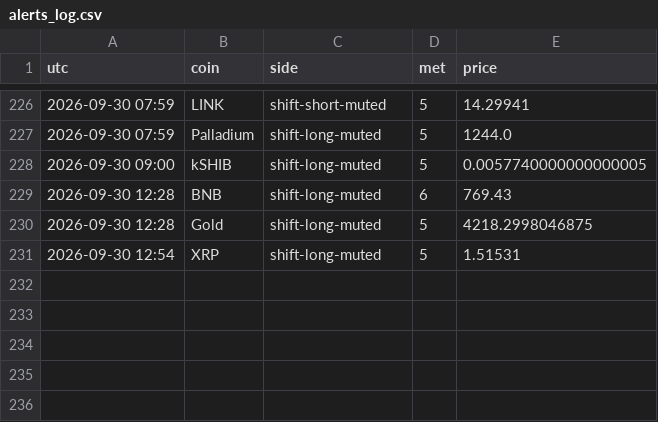
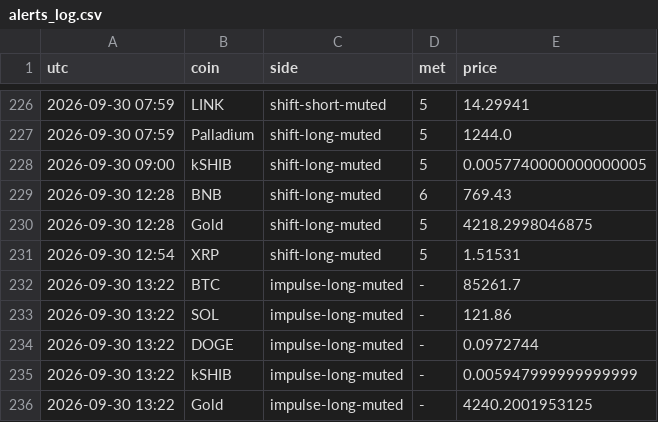
Before and after one commit to pleeb756/Setup-grader-alerts-, a CSV file: alerts_log.csv, drawn as a sheet; only a part is shown, gaps mark what is left out.

Commit message:
Update alert state

```diff
--- a/alerts_log.csv
+++ b/alerts_log.csv
@@ -231 +231,6 @@ utc,coin,side,met,price
 2026-09-30 12:54,XRP,shift-long-muted,5,1.51531
+2026-09-30 13:22,BTC,impulse-long-muted,-,85261.7
+2026-09-30 13:22,SOL,impulse-long-muted,-,121.86
+2026-09-30 13:22,DOGE,impulse-long-muted,-,0.0972744
+2026-09-30 13:22,kSHIB,impulse-long-muted,-,0.005947999999999999
+2026-09-30 13:22,Gold,impulse-long-muted,-,4240.2001953125
```
Also changed, not shown: outcomes.csv, paper_trades.csv, 5 other files.
